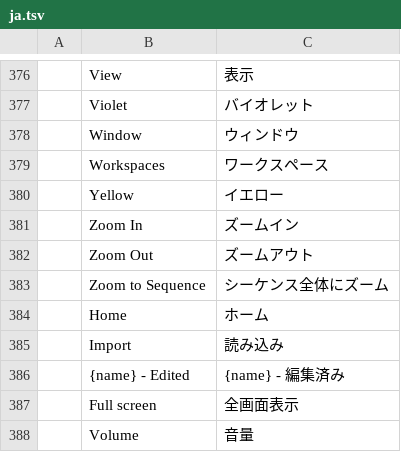
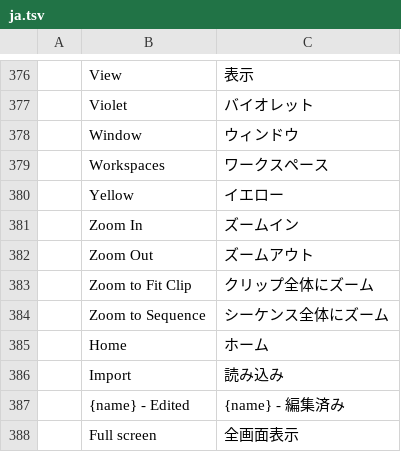
Before and after one commit to hyegonKim/filmcraft, a TSV file: crates/ui-egui/src/i18n/ja.tsv, drawn as a sheet; only a part is shown, gaps mark what is left out; the shorter side is filled out with more unchanged rows.

```diff
--- a/crates/ui-egui/src/i18n/ja.tsv
+++ b/crates/ui-egui/src/i18n/ja.tsv
@@ -382,2 +382,3 @@
 	Zoom Out	ズームアウト
+	Zoom to Fit Clip	クリップ全体にズーム
 	Zoom to Sequence	シーケンス全体にズーム
```
Also changed, not shown: crates/ui-egui/src/i18n/cs.tsv, crates/ui-egui/src/i18n/es.tsv, 26 other files.
